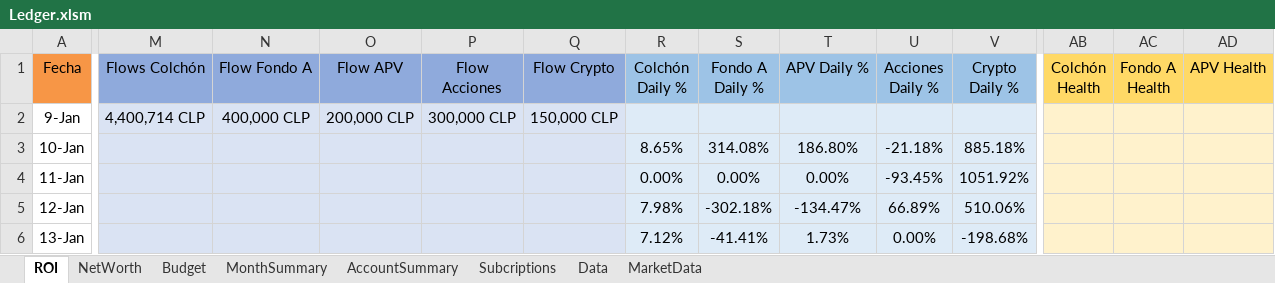
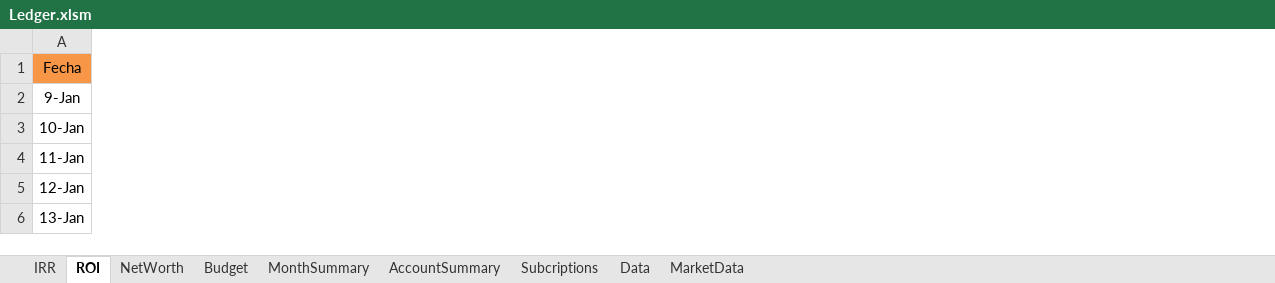
Before and after one commit to quant-raccoon/ledger, an Excel workbook: Ledger.xlsm, sheet ROI, drawn as a sheet; only a part is shown, gaps mark what is left out; values as stored, in another font and other column widths than the file's, no borders; charts and pictures and conditional formats not drawn; removed rows and columns are numbered as before the commit, all else as after; the diff covers the shown part only; the diff names each change by its address in the sheet, - before the commit and + after, or states it on an @@ line.

```diff
--- a/Ledger.xlsm (sheet ROI)
+++ b/Ledger.xlsm (sheet ROI)
+sheet tab: IRR
@@ column M (Flows Colchón) hidden, row 2: 4,400,714 CLP @@
@@ column N (Flow Fondo A) hidden, row 2: 400,000 CLP @@
@@ column O (Flow APV) hidden, row 2: 200,000 CLP @@
@@ column P (Flow Acciones) hidden, row 2: 300,000 CLP @@
@@ column Q (Flow Crypto) hidden, row 2: 150,000 CLP @@
@@ column R (Colchón Daily %) hidden, rows 3-6: 8.65% | 0.00% | 7.98% | 7.12% @@
@@ column S (Fondo A Daily %) hidden, rows 3-6: 314.08% | 0.00% | -302.18% | -41.41% @@
@@ column T (APV Daily %) hidden, rows 3-6: 186.80% | 0.00% | -134.47% | 1.73% @@
@@ column U (Acciones Daily %) hidden, rows 3-6: -21.18% | -93.45% | 66.89% | 0.00% @@
@@ column V (Crypto Daily %) hidden, rows 3-6: 885.18% | 1051.92% | 510.06% | -198.68% @@
@@ column AB (Colchón Health) hidden, empty @@
@@ column AC (Fondo A Health) hidden, empty @@
@@ column AD (APV Health) hidden, empty @@
```
Also changed, not shown: 11 added rows, 2 removed columns and 158 edited cells elsewhere in this sheet, sheet Data, sheet MarketData, sheet AccountSummary, sheet Budget, sheet NetWorth, sheet MonthSummary, 1 more sheet, formulas that keep their value, hidden cells, charts or pictures, 3 other files.
